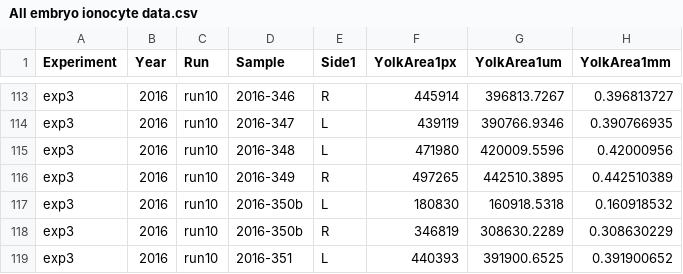
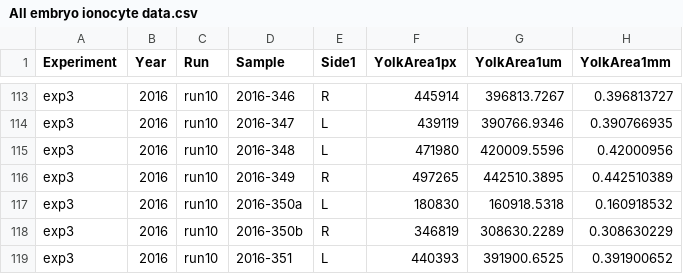
Before and after one commit to tschwemmer/MenidiaOA, a CSV file: Ionocyte/All embryo ionocyte data.csv, drawn as a sheet; only a part is shown, gaps mark what is left out; the diff names each change by its address in the sheet, - before the commit and + after, or states it on an @@ line.

Commit message:
Fixed a typo '2016-350b' in embryo data; Added to analysis script; saved fixed data with treatments as env/workspace.

```diff
--- a/Ionocyte/All embryo ionocyte data.csv
+++ b/Ionocyte/All embryo ionocyte data.csv
-D117 (Sample): 2016-350b
+D117 (Sample): 2016-350a
```
Also changed, not shown: 2 other files.
